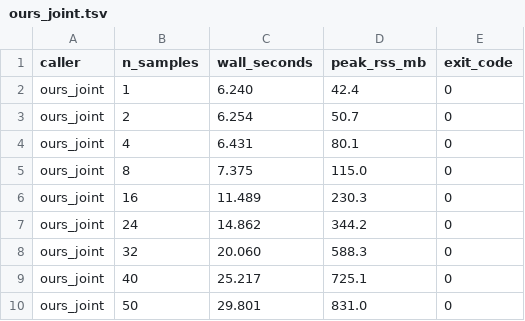
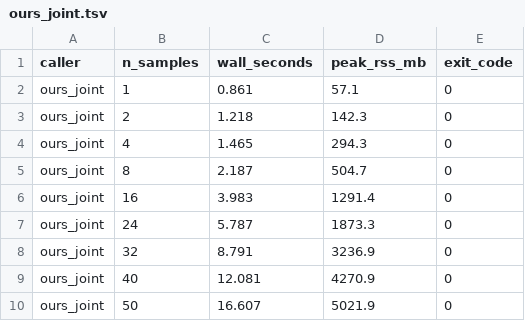
Before and after one commit to JoseBlanca/join_per_sample_vcfs, a TSV file: benchmarks/tomato1/results/perf/ours_joint.tsv, drawn as a sheet.

```diff
--- a/benchmarks/tomato1/results/perf/ours_joint.tsv
+++ b/benchmarks/tomato1/results/perf/ours_joint.tsv
@@ -1,10 +1,10 @@
 caller	n_samples	wall_seconds	peak_rss_mb	exit_code
-ours_joint	1	6.240	42.4	0
-ours_joint	2	6.254	50.7	0
-ours_joint	4	6.431	80.1	0
-ours_joint	8	7.375	115.0	0
-ours_joint	16	11.489	230.3	0
-ours_joint	24	14.862	344.2	0
-ours_joint	32	20.060	588.3	0
-ours_joint	40	25.217	725.1	0
-ours_joint	50	29.801	831.0	0
+ours_joint	1	0.861	57.1	0
+ours_joint	2	1.218	142.3	0
+ours_joint	4	1.465	294.3	0
+ours_joint	8	2.187	504.7	0
+ours_joint	16	3.983	1291.4	0
+ours_joint	24	5.787	1873.3	0
+ours_joint	32	8.791	3236.9	0
+ours_joint	40	12.081	4270.9	0
+ours_joint	50	16.607	5021.9	0
```
Also changed, not shown: benchmarks/tomato1/results/perf/ours_pileup_build.tsv, 2 other files.
